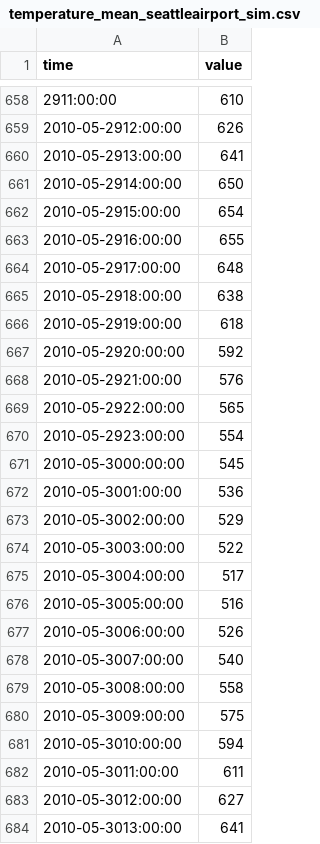
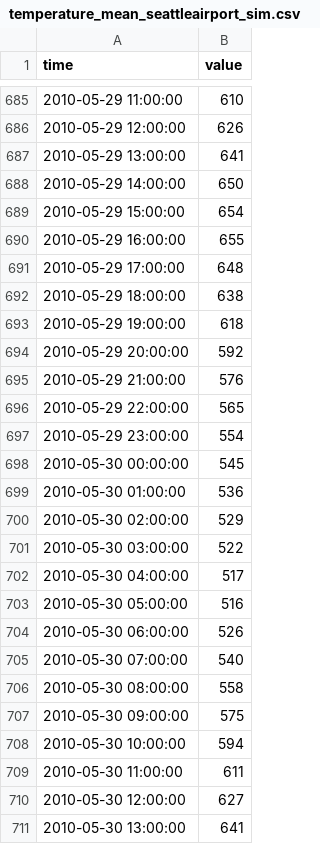
Before and after one commit to bol22/tesp_weather, a CSV file: temperature_mean_seattleairport_sim.csv, drawn as a sheet; only a part is shown, gaps mark what is left out; the diff covers the shown part only.

```diff
--- a/temperature_mean_seattleairport_sim.csv
+++ b/temperature_mean_seattleairport_sim.csv
@@ -658,27 +685,27 @@ time,value
-2911:00:00,610
-2010-05-2912:00:00,626
-2010-05-2913:00:00,641
-2010-05-2914:00:00,650
-2010-05-2915:00:00,654
-2010-05-2916:00:00,655
-2010-05-2917:00:00,648
-2010-05-2918:00:00,638
-2010-05-2919:00:00,618
-2010-05-2920:00:00,592
-2010-05-2921:00:00,576
-2010-05-2922:00:00,565
-2010-05-2923:00:00,554
-2010-05-3000:00:00,545
-2010-05-3001:00:00,536
-2010-05-3002:00:00,529
-2010-05-3003:00:00,522
-2010-05-3004:00:00,517
-2010-05-3005:00:00,516
-2010-05-3006:00:00,526
-2010-05-3007:00:00,540
-2010-05-3008:00:00,558
-2010-05-3009:00:00,575
-2010-05-3010:00:00,594
-2010-05-3011:00:00,611
-2010-05-3012:00:00,627
-2010-05-3013:00:00,641
+2010-05-29 11:00:00,610
+2010-05-29 12:00:00,626
+2010-05-29 13:00:00,641
+2010-05-29 14:00:00,650
+2010-05-29 15:00:00,654
+2010-05-29 16:00:00,655
+2010-05-29 17:00:00,648
+2010-05-29 18:00:00,638
+2010-05-29 19:00:00,618
+2010-05-29 20:00:00,592
+2010-05-29 21:00:00,576
+2010-05-29 22:00:00,565
+2010-05-29 23:00:00,554
+2010-05-30 00:00:00,545
+2010-05-30 01:00:00,536
+2010-05-30 02:00:00,529
+2010-05-30 03:00:00,522
+2010-05-30 04:00:00,517
+2010-05-30 05:00:00,516
+2010-05-30 06:00:00,526
+2010-05-30 07:00:00,540
+2010-05-30 08:00:00,558
+2010-05-30 09:00:00,575
+2010-05-30 10:00:00,594
+2010-05-30 11:00:00,611
+2010-05-30 12:00:00,627
+2010-05-30 13:00:00,641
```
Also changed, not shown: 51 added rows and 11 edited cells elsewhere in this file, 2 other files.
